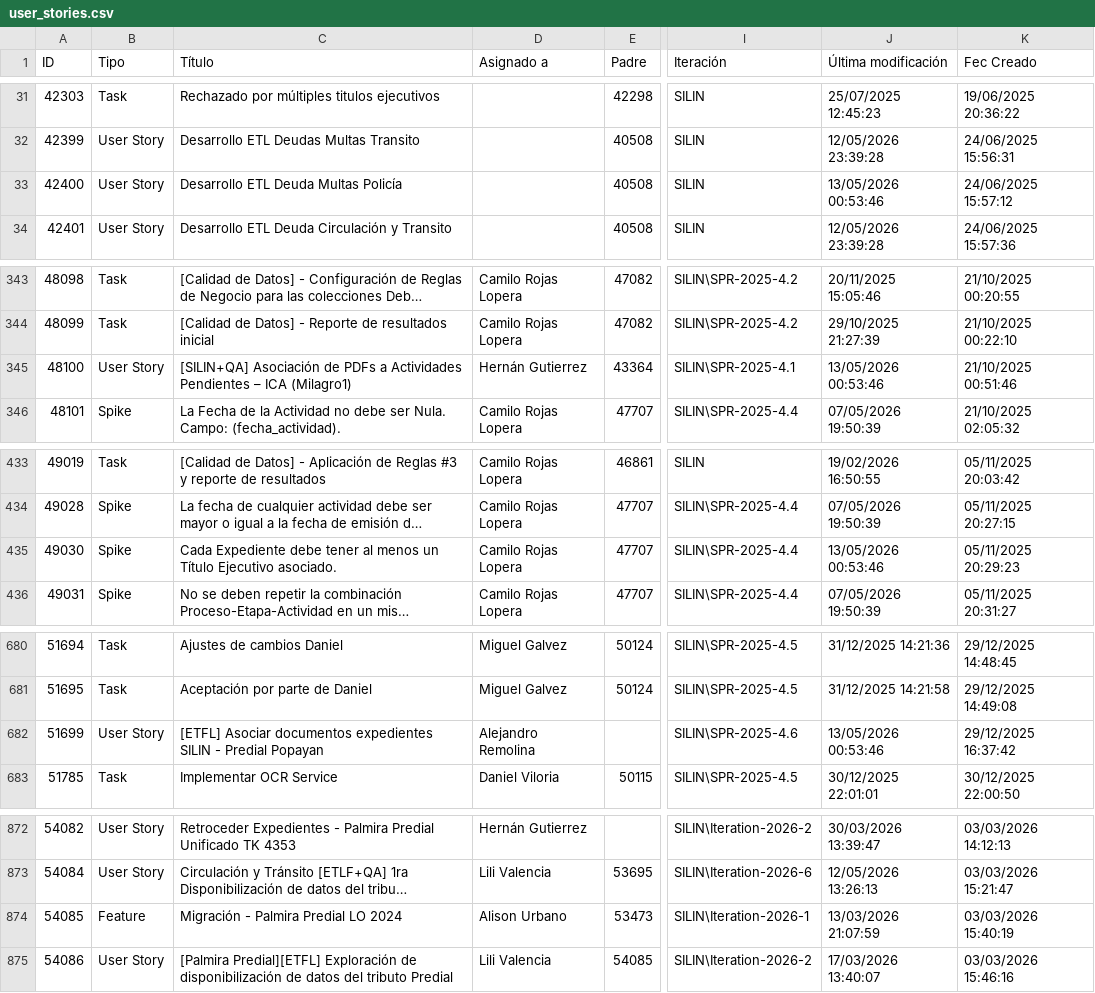
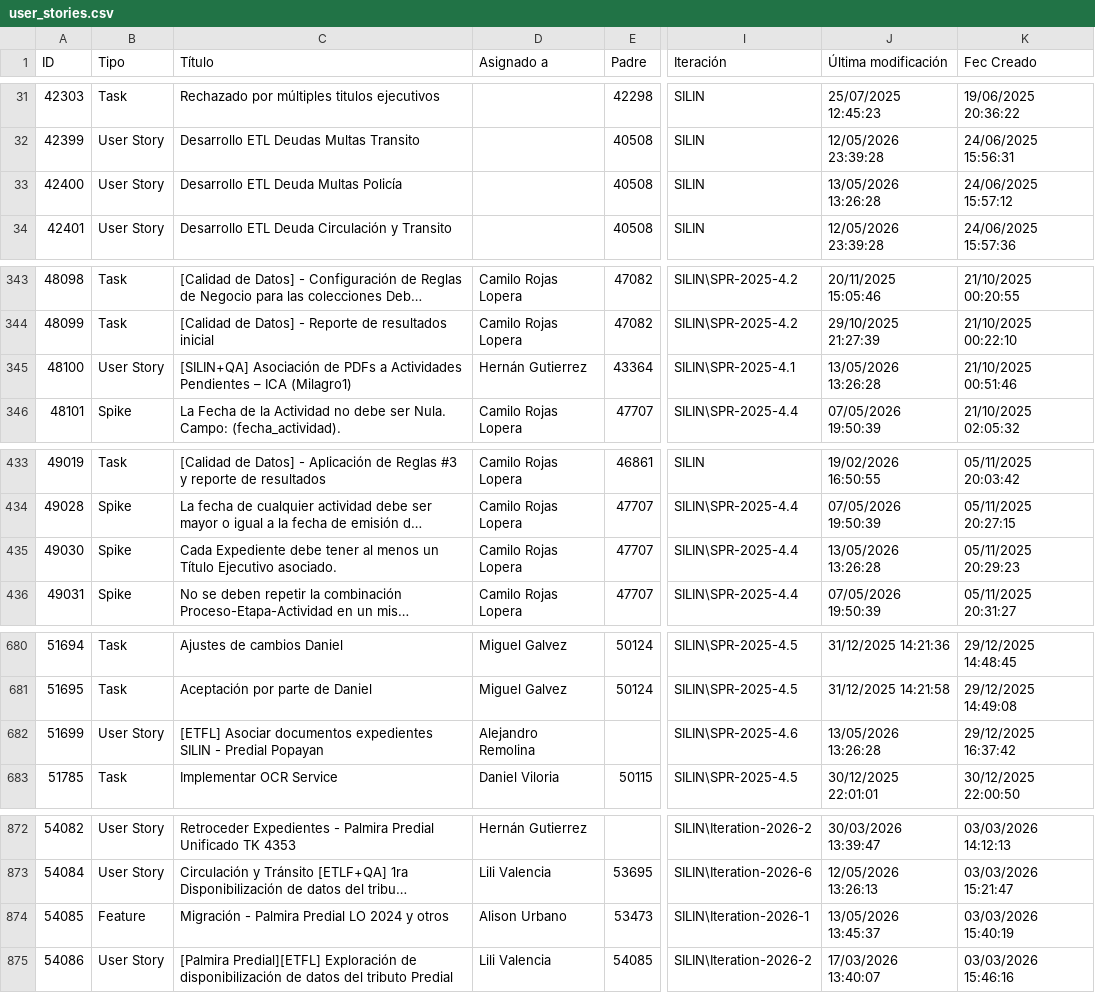
Before and after one commit to alisonfernandau-source/azure-insights-data-, a CSV file: src/data/user_stories.csv, drawn as a sheet; only a part is shown, gaps mark what is left out; long unchanged cells end in …; the diff covers the shown part only; the diff names each change by its address in the sheet, - before the commit and + after, or states it on an @@ line.

```diff
--- a/src/data/user_stories.csv
+++ b/src/data/user_stories.csv
-J33 (Última modificación): 13/05/2026 00:53:46
+J33 (Última modificación): 13/05/2026 13:26:28
-J345 (Última modificación): 13/05/2026 00:53:46
+J345 (Última modificación): 13/05/2026 13:26:28
-J435 (Última modificación): 13/05/2026 00:53:46
+J435 (Última modificación): 13/05/2026 13:26:28
-J682 (Última modificación): 13/05/2026 00:53:46
+J682 (Última modificación): 13/05/2026 13:26:28
-C874 (Título): Migración - Palmira Predial LO 2024
+C874 (Título): Migración - Palmira Predial LO 2024 y otros
-J874 (Última modificación): 13/03/2026 21:07:59
+J874 (Última modificación): 13/05/2026 13:45:37
```
Also changed, not shown: 7 added rows and 14 edited cells elsewhere in this file, src/data/feature_snapshot_history.csv, 1 other file.
